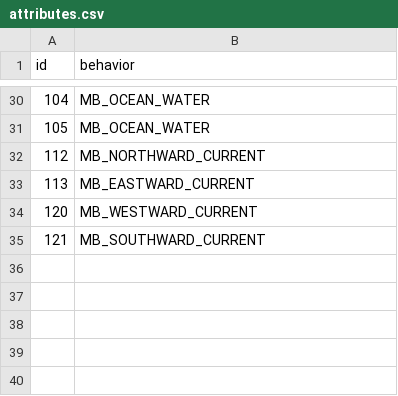
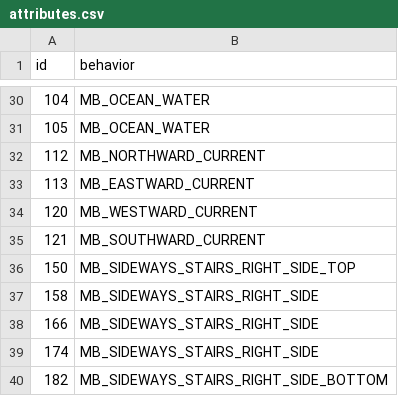
Before and after one commit to doodles-hearth/pokemon-hearth, a CSV file: tools/porytiles/_raw_tilesets/secondary/open_sea/attributes.csv, drawn as a sheet; only a part is shown, gaps mark what is left out; the diff names each change by its address in the sheet, - before the commit and + after, or states it on an @@ line.

```diff
--- a/tools/porytiles/_raw_tilesets/secondary/open_sea/attributes.csv
+++ b/tools/porytiles/_raw_tilesets/secondary/open_sea/attributes.csv
+row 36: 150 | MB_SIDEWAYS_STAIRS_RIGHT_SIDE_TOP
+row 37: 158 | MB_SIDEWAYS_STAIRS_RIGHT_SIDE
+row 38: 166 | MB_SIDEWAYS_STAIRS_RIGHT_SIDE
+row 39: 174 | MB_SIDEWAYS_STAIRS_RIGHT_SIDE
+row 40: 182 | MB_SIDEWAYS_STAIRS_RIGHT_SIDE_BOTTOM
```
Also changed, not shown: tools/porytiles/_raw_tilesets/secondary/hanabi/attributes.csv, 12 other files.
